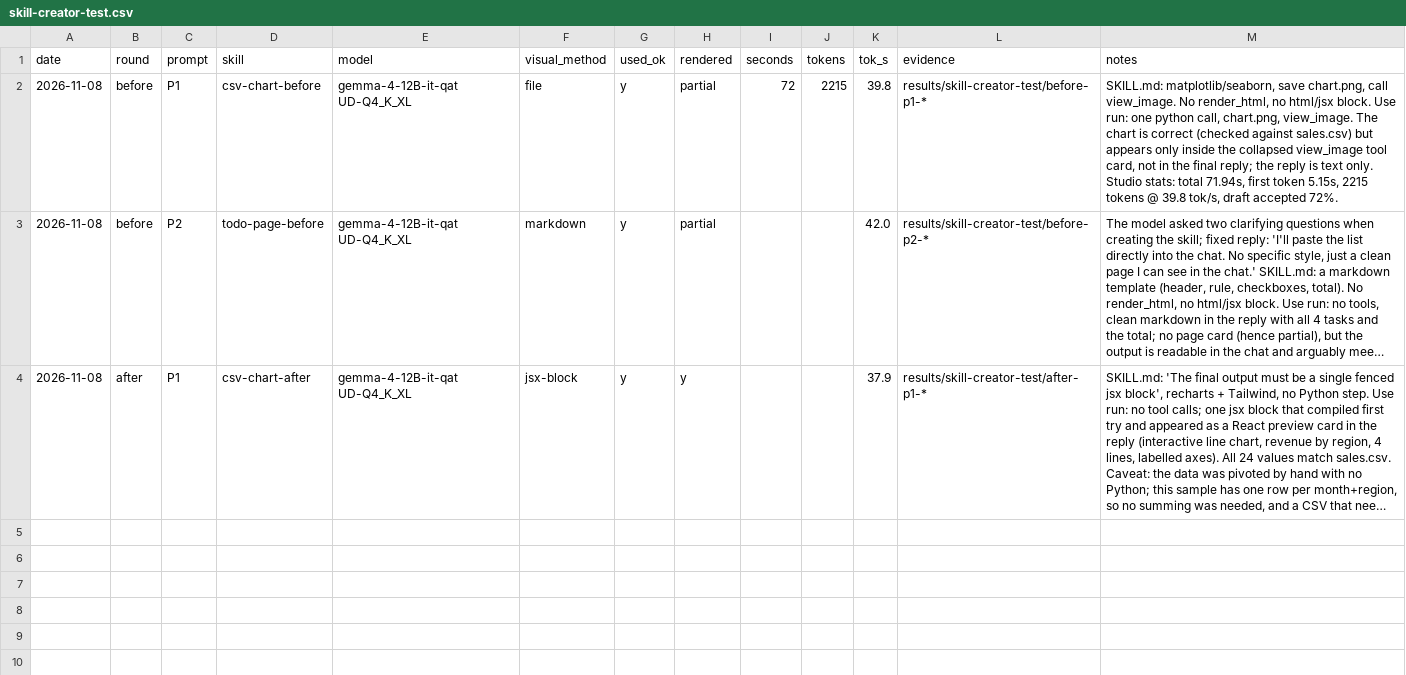
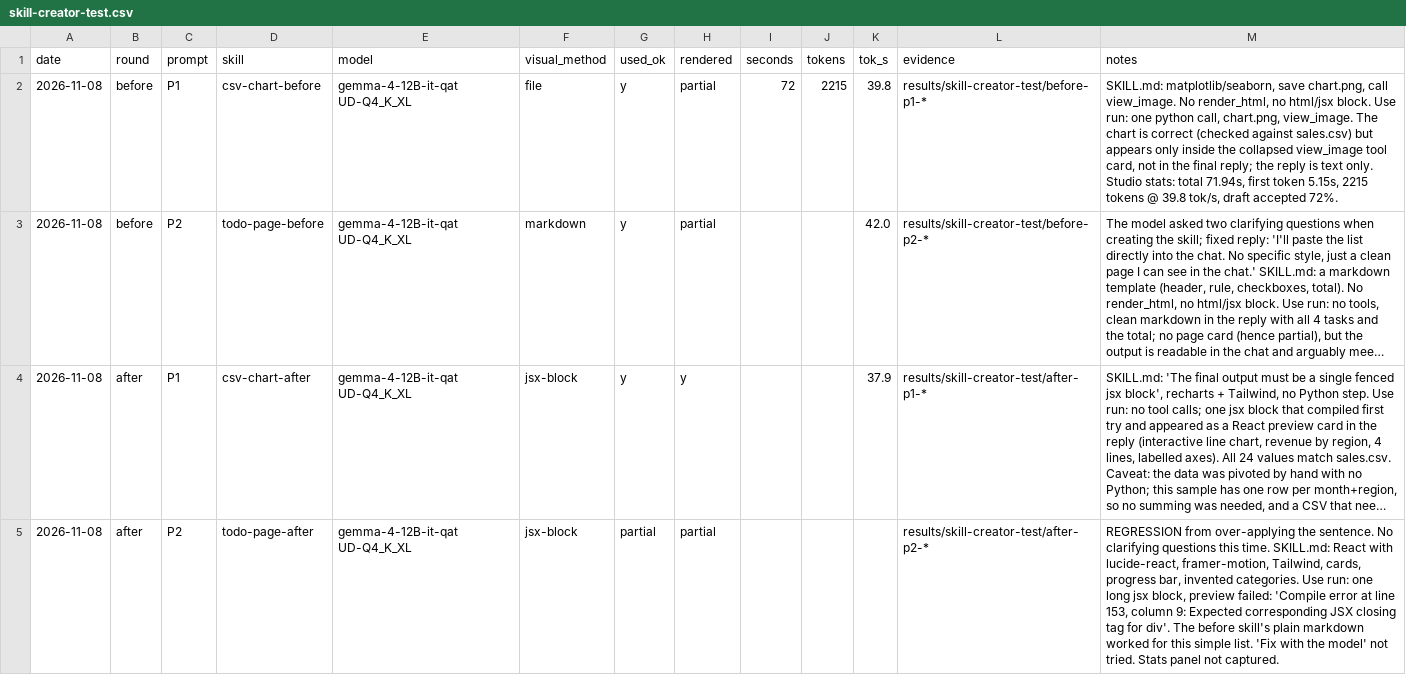
Before and after one commit to keyiyu0331/unsloth-skills, a CSV file: results/skill-creator-test.csv, drawn as a sheet; long unchanged cells end in …; the diff names each change by its address in the sheet, - before the commit and + after, or states it on an @@ line.

```diff
--- a/results/skill-creator-test.csv
+++ b/results/skill-creator-test.csv
+row 5: 2026-11-08 | after | P2 | todo-page-after | gemma-4-12B-it-qat UD-Q4_K_XL | jsx-block | partial | partial |  |  |  | results/skill-creator-test/after-p2-* | REGRESSION from over-applying the sentence. No clarifying questions this time. SKILL.md: React with lucide-react, framer-motion, Tailwind, cards, progress bar, invented categories. Use run: one long jsx block, preview failed: 'Compile error at line 153, column 9: Expected corresponding JSX closing tag for div'. The before skill's plain markdown worked for this simple list. 'Fix with the model' not tried. Stats panel not captured.
```
Also changed, not shown: 3 other files.
